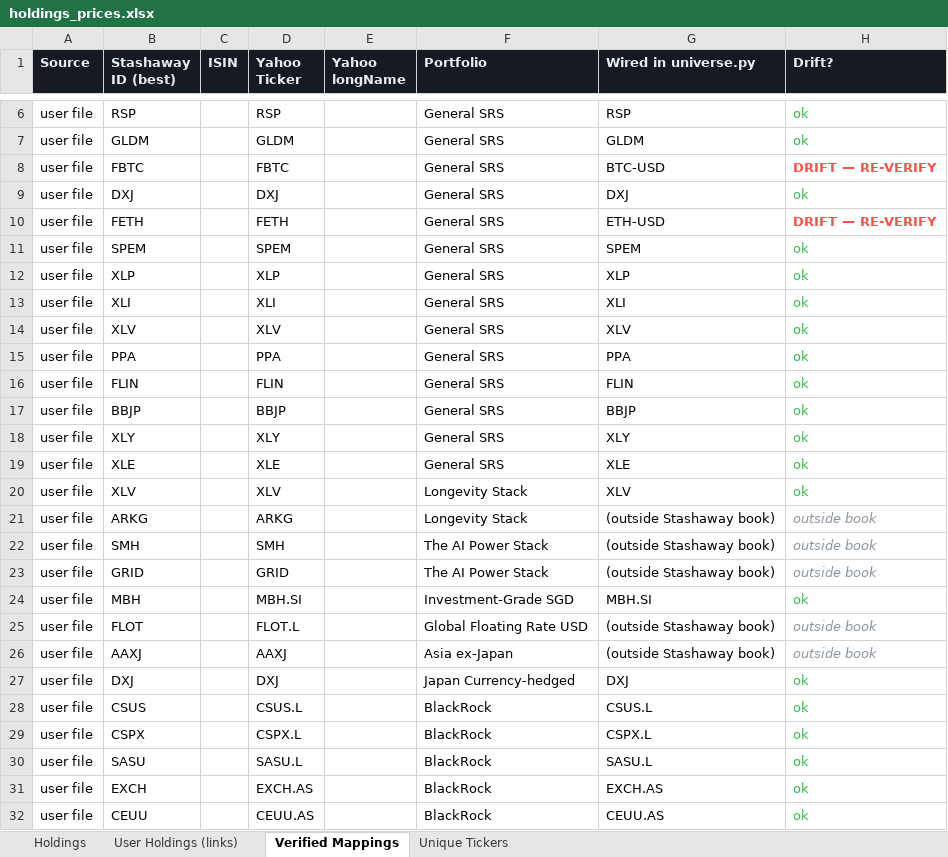
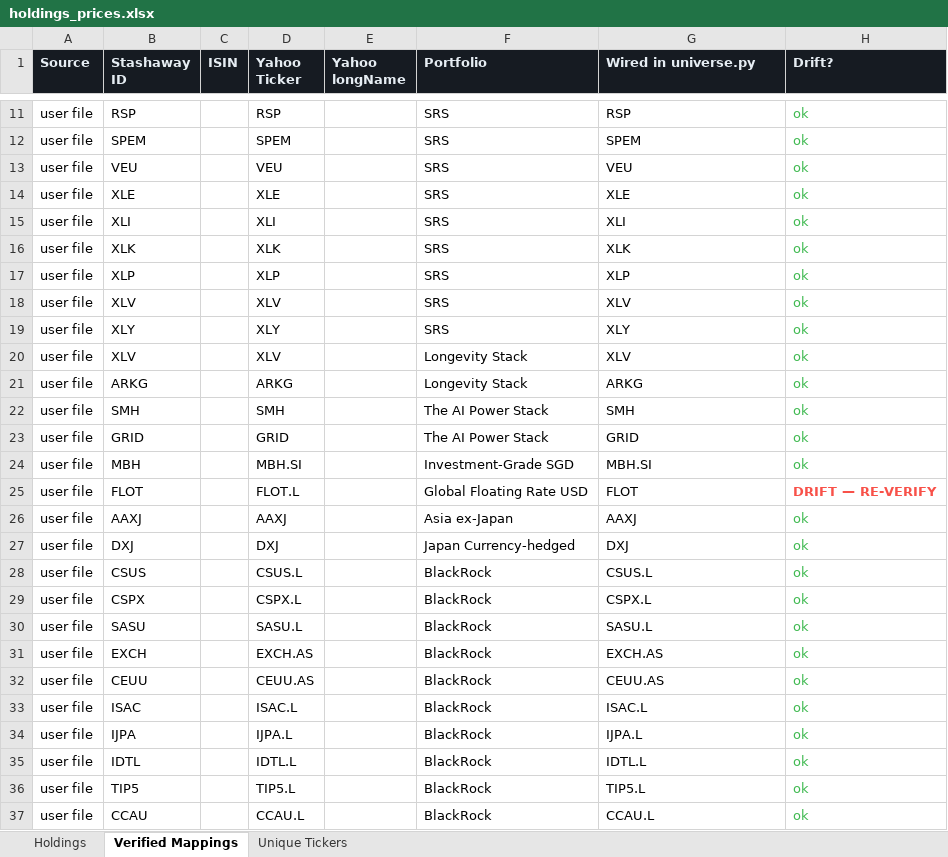
Before and after one commit to EyesunD/project-hail-mary, an Excel workbook: reports/holdings_prices.xlsx, sheet Verified Mappings, drawn as a sheet; only a part is shown, gaps mark what is left out; the shorter side is filled out with more unchanged rows; values as stored, in another font and other column widths than the file's, no borders; removed rows and columns are numbered as before the commit, all else as after; the diff covers the shown part only; the diff names each change by its address in the sheet, - before the commit and + after, or states it on an @@ line.

```diff
--- a/reports/holdings_prices.xlsx (sheet Verified Mappings)
+++ b/reports/holdings_prices.xlsx (sheet Verified Mappings)
-sheet tab: User Holdings (links)
-B1: Stashaway ID (best)
+B1: Stashaway ID
-F11 (Portfolio): General SRS
+F11 (Portfolio): SRS
-row 7: user file | GLDM |  | GLDM |  | General SRS | GLDM | ok
-row 8: user file | FBTC |  | FBTC |  | General SRS | BTC-USD | DRIFT — RE-VERIFY
-row 9: user file | DXJ |  | DXJ |  | General SRS | DXJ | ok
-row 10: user file | FETH |  | FETH |  | General SRS | ETH-USD | DRIFT — RE-VERIFY
-F12 (Portfolio): General SRS
+F12 (Portfolio): SRS
+row 13: user file | VEU |  | VEU |  | SRS | VEU | ok
-B14 (Stashaway ID): XLP
+B14 (Stashaway ID): XLE
-D14 (Yahoo Ticker): XLP
+D14 (Yahoo Ticker): XLE
-F14:F15 (Portfolio): General SRS
+F14:F15 (Portfolio): SRS
-G14 (Wired in universe.py): XLP
+G14 (Wired in universe.py): XLE
+row 16: user file | XLK |  | XLK |  | SRS | XLK | ok
+row 17: user file | XLP |  | XLP |  | SRS | XLP | ok
-F18 (Portfolio): General SRS
+F18 (Portfolio): SRS
-row 15: user file | PPA |  | PPA |  | General SRS | PPA | ok
-row 16: user file | FLIN |  | FLIN |  | General SRS | FLIN | ok
-row 17: user file | BBJP |  | BBJP |  | General SRS | BBJP | ok
-F19 (Portfolio): General SRS
+F19 (Portfolio): SRS
-row 19: user file | XLE |  | XLE |  | General SRS | XLE | ok
-G21 (Wired in universe.py): (outside Stashaway book)
+G21 (Wired in universe.py): ARKG
-H21:H23 (Drift?): outside book
+H21:H23 (Drift?): ok
@@ H21:H23 italic: on → off, text colour: #8B949E → #3FB950 @@
-G22 (Wired in universe.py): (outside Stashaway book)
+G22 (Wired in universe.py): SMH
-G23 (Wired in universe.py): (outside Stashaway book)
+G23 (Wired in universe.py): GRID
-G25 (Wired in universe.py): (outside Stashaway book)
+G25 (Wired in universe.py): FLOT
-H25 (Drift?): outside book
+H25 (Drift?): DRIFT — RE-VERIFY
-H25:H26 italic: on
+H25:H26 italic: off
@@ H25 bold: off → on, text colour: #8B949E → #F85149 @@
-G26 (Wired in universe.py): (outside Stashaway book)
+G26 (Wired in universe.py): AAXJ
-H26 (Drift?): outside book
+H26 (Drift?): ok
-H26 text colour: #8B949E
+H26 text colour: #3FB950
```
Also changed, not shown: 8 added rows, 1 removed row, 10 moved rows, 11 edited cells and cell formats elsewhere in this sheet, sheet Holdings, sheet Unique Tickers, hidden cells, 23 other files.
